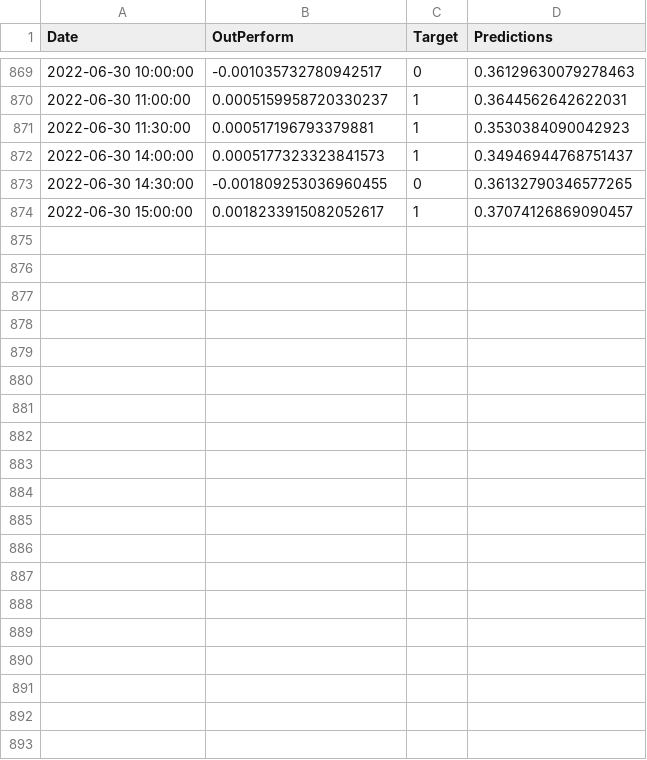
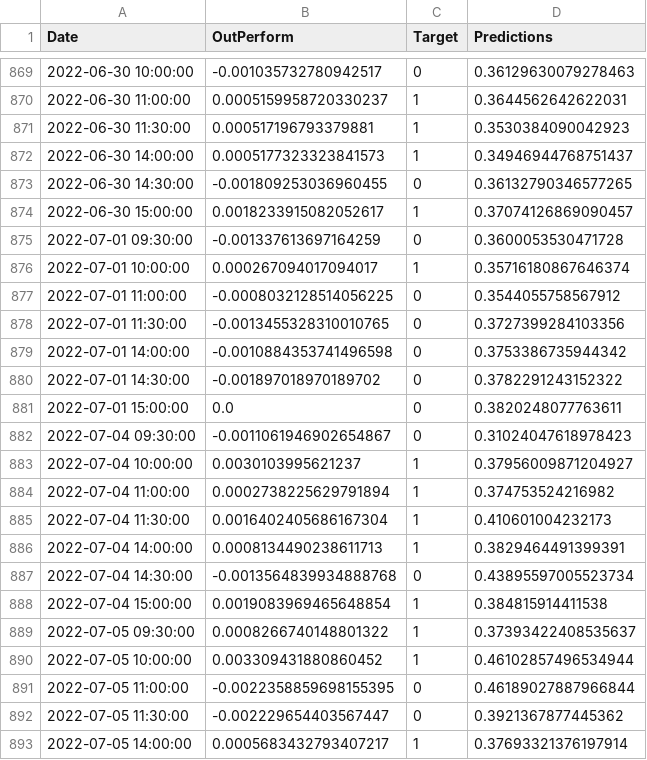
Before and after one commit to bxz2501/StockProject, a CSV file: stock/ResultCommodity/fu.csv, drawn as a sheet; only a part is shown, gaps mark what is left out; the diff covers the shown part only.

```diff
--- a/stock/ResultCommodity/fu.csv
+++ b/stock/ResultCommodity/fu.csv
@@ -874 +874,20 @@ Date,OutPerform,Target,Predictions
 2022-06-30 15:00:00,0.0018233915082052617,1,0.37074126869090457
+2022-07-01 09:30:00,-0.001337613697164259,0,0.3600053530471728
+2022-07-01 10:00:00,0.000267094017094017,1,0.35716180867646374
+2022-07-01 11:00:00,-0.0008032128514056225,0,0.3544055758567912
+2022-07-01 11:30:00,-0.0013455328310010765,0,0.3727399284103356
+2022-07-01 14:00:00,-0.0010884353741496598,0,0.3753386735944342
+2022-07-01 14:30:00,-0.001897018970189702,0,0.3782291243152322
+2022-07-01 15:00:00,0.0,0,0.3820248077763611
+2022-07-04 09:30:00,-0.0011061946902654867,0,0.31024047618978423
+2022-07-04 10:00:00,0.0030103995621237,1,0.37956009871204927
+2022-07-04 11:00:00,0.0002738225629791894,1,0.374753524216982
+2022-07-04 11:30:00,0.0016402405686167304,1,0.410601004232173
+2022-07-04 14:00:00,0.0008134490238611713,1,0.3829464491399391
+2022-07-04 14:30:00,-0.0013564839934888768,0,0.43895597005523734
+2022-07-04 15:00:00,0.0019083969465648854,1,0.384815914411538
+2022-07-05 09:30:00,0.0008266740148801322,1,0.37393422408535637
+2022-07-05 10:00:00,0.003309431880860452,1,0.46102857496534944
+2022-07-05 11:00:00,-0.0022358859698155395,0,0.46189027887966844
+2022-07-05 11:30:00,-0.002229654403567447,0,0.3921367877445362
+2022-07-05 14:00:00,0.0005683432793407217,1,0.37693321376197914
```
Also changed, not shown: 23 added rows elsewhere in this file, stock/ResultCommodity/jd.csv, 27 other files.
